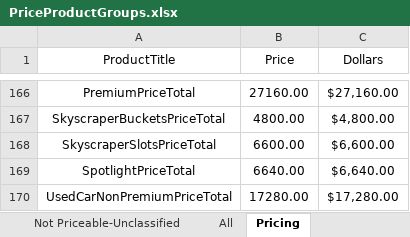
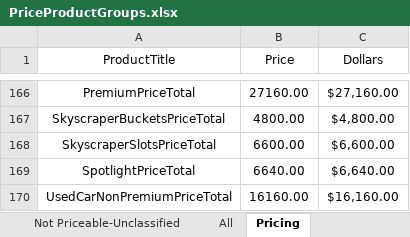
Before and after one commit to ProvarAutomation/SFDCRegression, an Excel workbook: Regression/templates/PriceProductGroups.xlsx, sheet Pricing, drawn as a sheet; only a part is shown, gaps mark what is left out; values as stored, in another font and other column widths than the file's, no borders; the diff names each change by its address in the sheet, - before the commit and + after, or states it on an @@ line.

```diff
--- a/Regression/templates/PriceProductGroups.xlsx (sheet Pricing)
+++ b/Regression/templates/PriceProductGroups.xlsx (sheet Pricing)
-B170 (Price): 17280.00
+B170 (Price): 16160.00
-C170 (Dollars): $17,280.00
+C170 (Dollars): $16,160.00
```
Also changed, not shown: sheet All, 41 other files.
